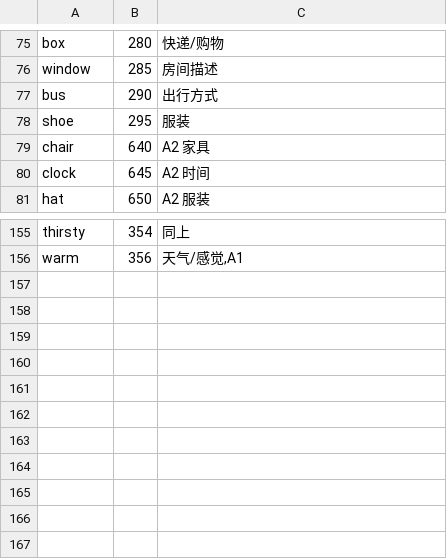
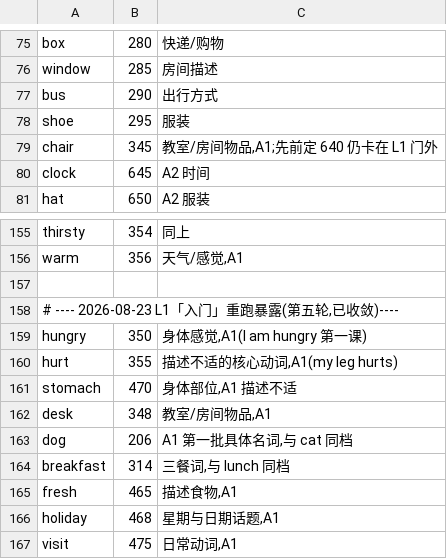
Before and after one commit to Nxc100/SentenceFlow, a TSV file: content/lexicon/overrides.tsv, drawn as a sheet; only a part is shown, gaps mark what is left out.

```diff
--- a/content/lexicon/overrides.tsv
+++ b/content/lexicon/overrides.tsv
@@ -78,3 +78,3 @@ bus	290	出行方式
 shoe	295	服装
-chair	640	A2 家具
+chair	345	教室/房间物品,A1;先前定 640 仍卡在 L1 门外
 clock	645	A2 时间
@@ -156 +156,12 @@ thirsty	354	同上
 warm	356	天气/感觉,A1
+
+# ---- 2026-08-23 L1「入门」重跑暴露(第五轮,已收敛)----
+hungry	350	身体感觉,A1(I am hungry 第一课)
+hurt	355	描述不适的核心动词,A1(my leg hurts)
+stomach	470	身体部位,A1 描述不适
+desk	348	教室/房间物品,A1
+dog	206	A1 第一批具体名词,与 cat 同档
+breakfast	314	三餐词,与 lunch 同档
+fresh	465	描述食物,A1
+holiday	468	星期与日期话题,A1
+visit	475	日常动词,A1
```
Also changed, not shown: content/lexicon/supplement.tsv.
